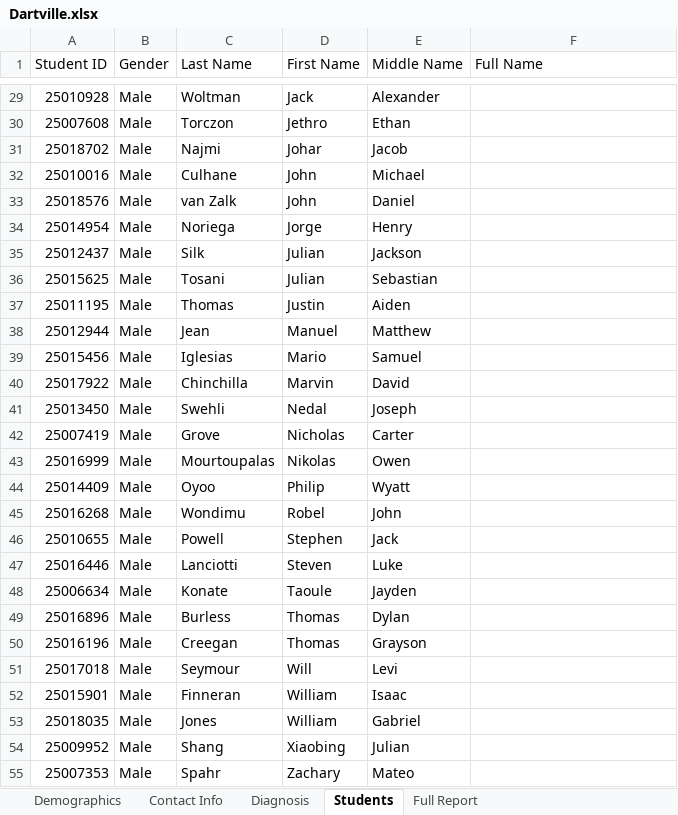
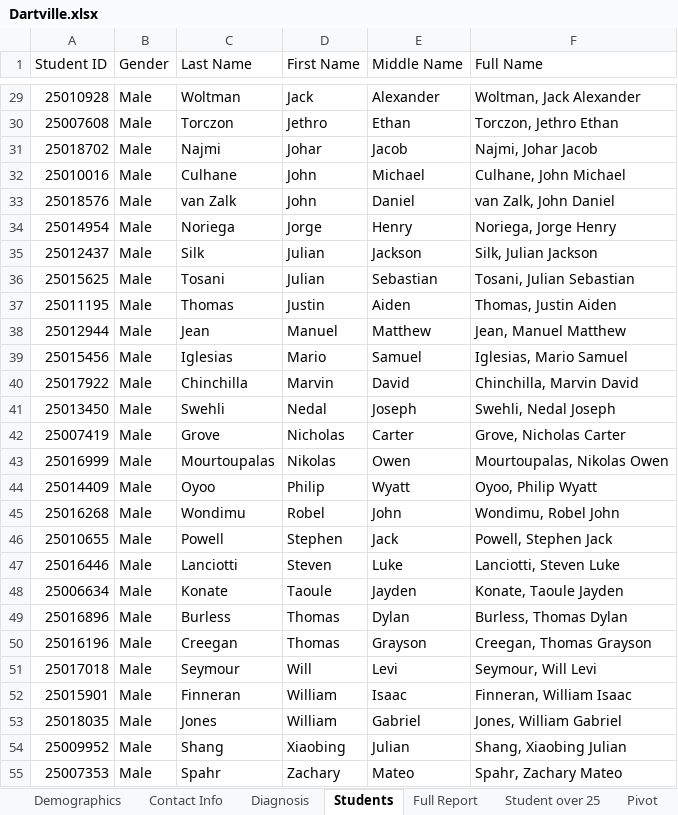
Before and after one commit to elvisselimaj/python-challenge, an Excel workbook: 01-Class-Activities/Mon-Wed-Class/01-Excel/3/Activities/04-Par_Dartville/Unsolved/Dartville.xlsx, sheet Students, drawn as a sheet; only a part is shown, gaps mark what is left out; values as stored, in another font and other column widths than the file's, no borders; table styles not drawn; the diff covers the shown part only; the diff names each change by its address in the sheet, - before the commit and + after, or states it on an @@ line.

```diff
--- a/01-Class-Activities/Mon-Wed-Class/01-Excel/3/Activities/04-Par_Dartville/Unsolved/Dartville.xlsx (sheet Students)
+++ b/01-Class-Activities/Mon-Wed-Class/01-Excel/3/Activities/04-Par_Dartville/Unsolved/Dartville.xlsx (sheet Students)
+sheet tab: Student over 25
+sheet tab: Pivot
-F29 (Full Name): (empty)
+F29 (Full Name): Woltman, Jack Alexander
-F30 (Full Name): (empty)
+F30 (Full Name): Torczon, Jethro Ethan
-F31 (Full Name): (empty)
+F31 (Full Name): Najmi, Johar Jacob
-F32 (Full Name): (empty)
+F32 (Full Name): Culhane, John Michael
-F33 (Full Name): (empty)
+F33 (Full Name): van Zalk, John Daniel
-F34 (Full Name): (empty)
+F34 (Full Name): Noriega, Jorge Henry
-F35 (Full Name): (empty)
+F35 (Full Name): Silk, Julian Jackson
-F36 (Full Name): (empty)
+F36 (Full Name): Tosani, Julian Sebastian
-F37 (Full Name): (empty)
+F37 (Full Name): Thomas, Justin Aiden
-F38 (Full Name): (empty)
+F38 (Full Name): Jean, Manuel Matthew
-F39 (Full Name): (empty)
+F39 (Full Name): Iglesias, Mario Samuel
-F40 (Full Name): (empty)
+F40 (Full Name): Chinchilla, Marvin David
-F41 (Full Name): (empty)
+F41 (Full Name): Swehli, Nedal Joseph
-F42 (Full Name): (empty)
+F42 (Full Name): Grove, Nicholas Carter
-F43 (Full Name): (empty)
+F43 (Full Name): Mourtoupalas, Nikolas Owen
-F44 (Full Name): (empty)
+F44 (Full Name): Oyoo, Philip Wyatt
-F45 (Full Name): (empty)
+F45 (Full Name): Wondimu, Robel John
-F46 (Full Name): (empty)
+F46 (Full Name): Powell, Stephen Jack
-F47 (Full Name): (empty)
+F47 (Full Name): Lanciotti, Steven Luke
-F48 (Full Name): (empty)
+F48 (Full Name): Konate, Taoule Jayden
-F49 (Full Name): (empty)
+F49 (Full Name): Burless, Thomas Dylan
-F50 (Full Name): (empty)
+F50 (Full Name): Creegan, Thomas Grayson
-F51 (Full Name): (empty)
+F51 (Full Name): Seymour, Will Levi
-F52 (Full Name): (empty)
+F52 (Full Name): Finneran, William Isaac
-F53 (Full Name): (empty)
+F53 (Full Name): Jones, William Gabriel
-F54 (Full Name): (empty)
+F54 (Full Name): Shang, Xiaobing Julian
-F55 (Full Name): (empty)
+F55 (Full Name): Spahr, Zachary Mateo
```
Also changed, not shown: 28 edited cells elsewhere in this sheet, sheet Full Report, sheet Contact Info, 01-Class-Activities/Mon-Wed-Class/01-Excel/3/Activities/08-Ins_MovingAverages/Solved/MovingAverages.xlsx, 01-Class-Activities/Tue-Thurs-Class/01-Excel/3/Activities/08-Ins_MovingAverages/Solved/MovingAverages.xlsx, 21 other files.
